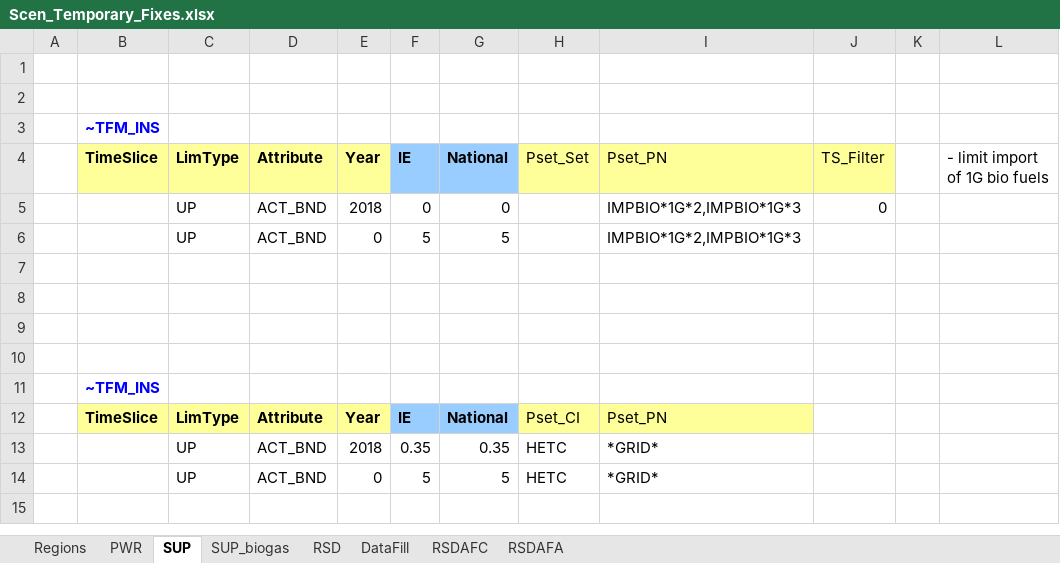
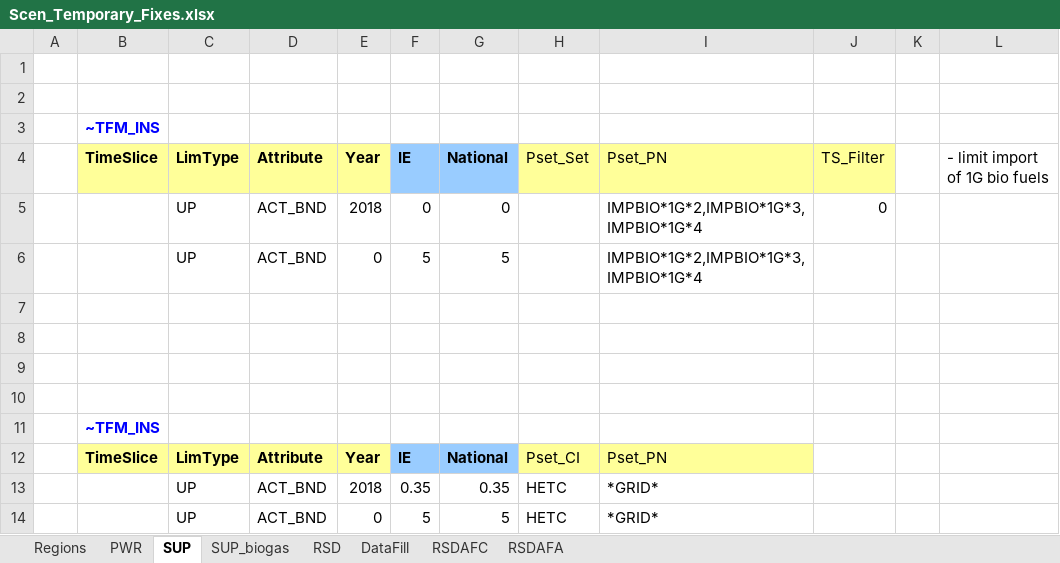
Before and after one commit to MaREI-EPMG/TIM-archived, an Excel workbook: SuppXLS/Scen_Temporary_Fixes.xlsx, sheet SUP, drawn as a sheet; values as stored, in another font and other column widths than the file's, no borders; the diff names each change by its address in the sheet, - before the commit and + after, or states it on an @@ line.

Commit message:
Disallow S4 of 1G biodiesel(ethanol) import

```diff
--- a/SuppXLS/Scen_Temporary_Fixes.xlsx (sheet SUP)
+++ b/SuppXLS/Scen_Temporary_Fixes.xlsx (sheet SUP)
-I5:I6: IMPBIO*1G*2,IMPBIO*1G*3
+I5:I6: IMPBIO*1G*2,IMPBIO*1G*3,IMPBIO*1G*4
```
